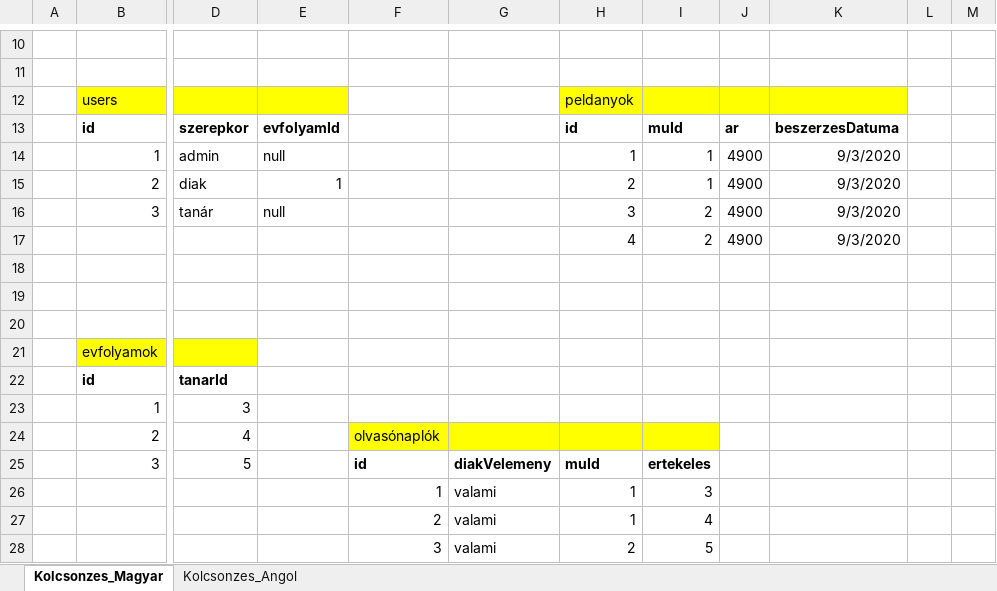
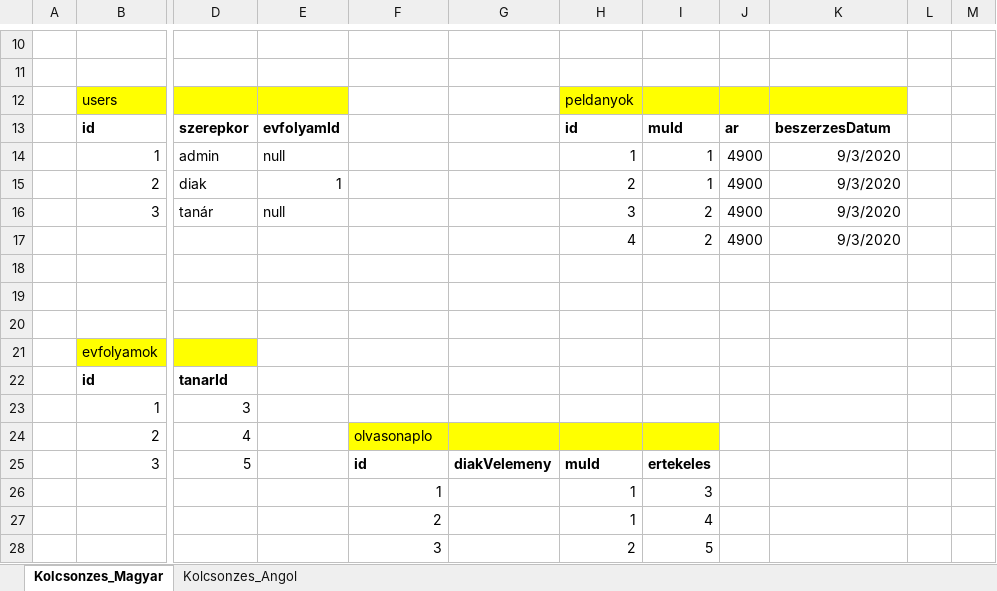
Before and after one commit to Blady7/Kolcsonzes_Projekt, an Excel workbook: Adatbázis.xlsx, sheet Kolcsonzes_Magyar, drawn as a sheet; only a part is shown, gaps mark what is left out; values as stored, in another font and other column widths than the file's, no borders; charts and pictures not drawn; the diff names each change by its address in the sheet, - before the commit and + after, or states it on an @@ line.

```diff
--- a/Adatbázis.xlsx (sheet Kolcsonzes_Magyar)
+++ b/Adatbázis.xlsx (sheet Kolcsonzes_Magyar)
-K13: beszerzesDatuma
+K13: beszerzesDatum
-F24: olvasónaplók
+F24: olvasonaplo
-G26:G28: valami
+G26:G28: (empty)
```
Also changed, not shown: sheet Kolcsonzes_Angol, charts or pictures, 1 other file.
